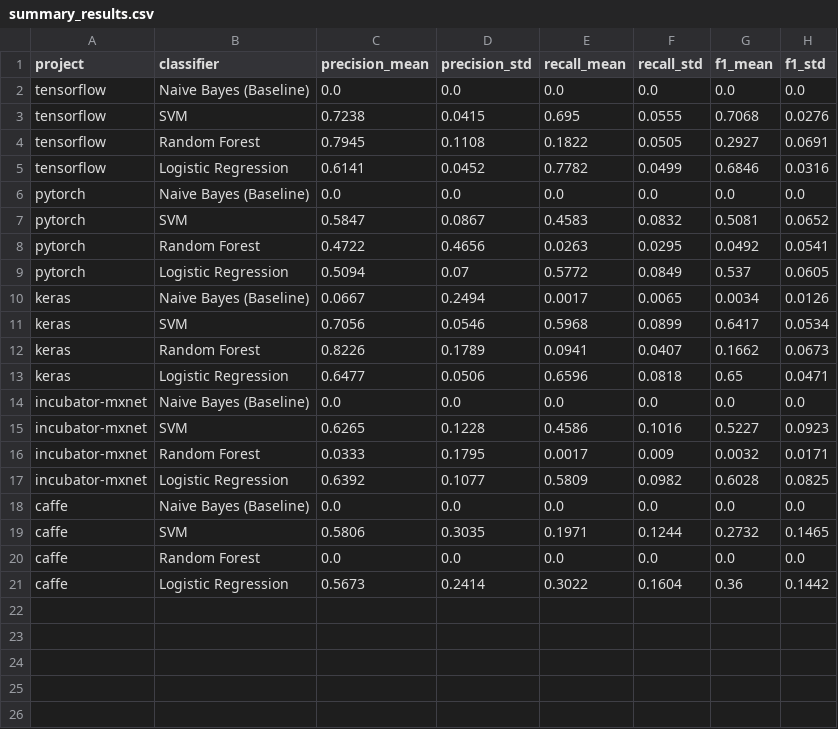
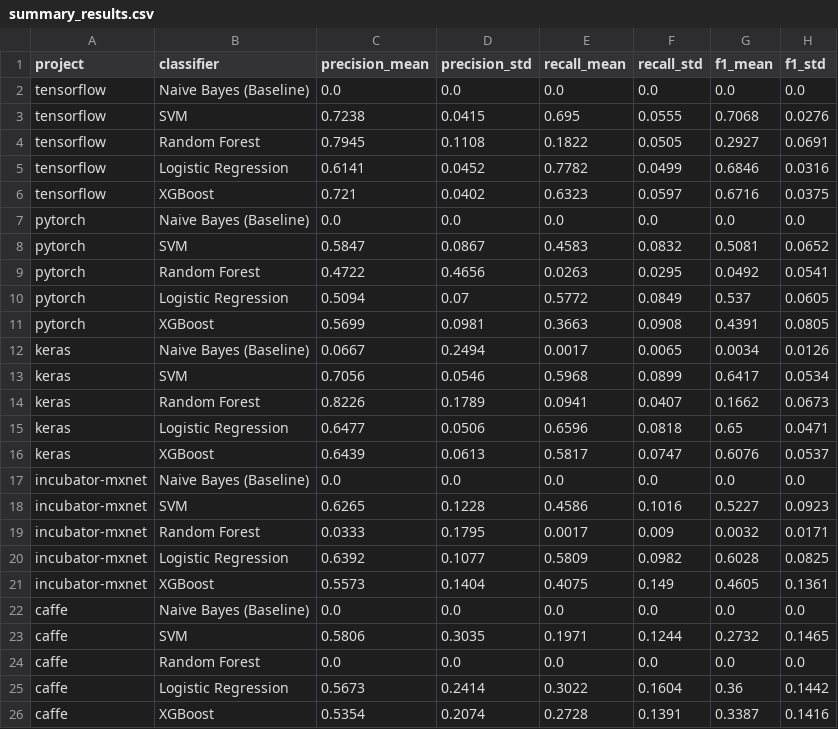
Before and after one commit to sheunsho/ISE, a CSV file: lab1/results/summary_results.csv, drawn as a sheet; the diff names each change by its address in the sheet, - before the commit and + after, or states it on an @@ line.

```diff
--- a/lab1/results/summary_results.csv
+++ b/lab1/results/summary_results.csv
+row 6: tensorflow | XGBoost | 0.721 | 0.0402 | 0.6323 | 0.0597 | 0.6716 | 0.0375
+row 11: pytorch | XGBoost | 0.5699 | 0.0981 | 0.3663 | 0.0908 | 0.4391 | 0.0805
+row 16: keras | XGBoost | 0.6439 | 0.0613 | 0.5817 | 0.0747 | 0.6076 | 0.0537
+row 21: incubator-mxnet | XGBoost | 0.5573 | 0.1404 | 0.4075 | 0.149 | 0.4605 | 0.1361
+row 26: caffe | XGBoost | 0.5354 | 0.2074 | 0.2728 | 0.1391 | 0.3387 | 0.1416
```
Also changed, not shown: lab1/results/wilcoxon_tests.csv, 6 other files.
